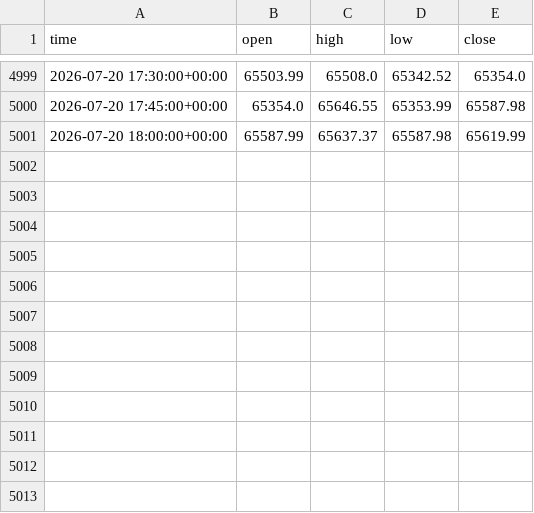
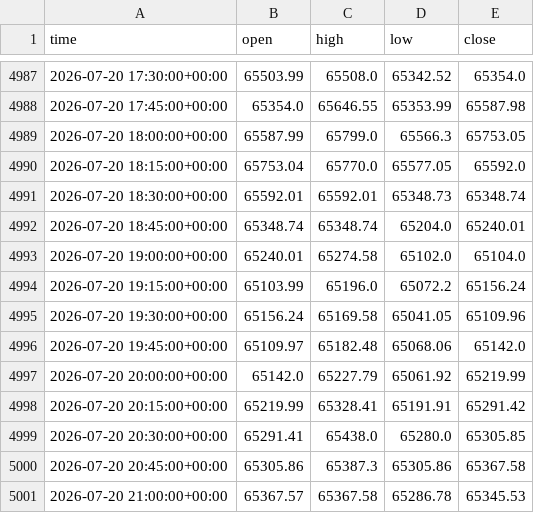
Before and after one commit to anothermario/bota, a CSV file: data/BTCUSDT_15m.csv, drawn as a sheet; only a part is shown, gaps mark what is left out; the diff covers the shown part only.

```diff
--- a/data/BTCUSDT_15m.csv
+++ b/data/BTCUSDT_15m.csv
@@ -5000,2 +4988,14 @@ time,open,high,low,close
 2026-07-20 17:45:00+00:00,65354.0,65646.55,65353.99,65587.98
-2026-07-20 18:00:00+00:00,65587.99,65637.37,65587.98,65619.99
+2026-07-20 18:00:00+00:00,65587.99,65799.0,65566.3,65753.05
+2026-07-20 18:15:00+00:00,65753.04,65770.0,65577.05,65592.0
+2026-07-20 18:30:00+00:00,65592.01,65592.01,65348.73,65348.74
+2026-07-20 18:45:00+00:00,65348.74,65348.74,65204.0,65240.01
+2026-07-20 19:00:00+00:00,65240.01,65274.58,65102.0,65104.0
+2026-07-20 19:15:00+00:00,65103.99,65196.0,65072.2,65156.24
+2026-07-20 19:30:00+00:00,65156.24,65169.58,65041.05,65109.96
+2026-07-20 19:45:00+00:00,65109.97,65182.48,65068.06,65142.0
+2026-07-20 20:00:00+00:00,65142.0,65227.79,65061.92,65219.99
+2026-07-20 20:15:00+00:00,65219.99,65328.41,65191.91,65291.42
+2026-07-20 20:30:00+00:00,65291.41,65438.0,65280.0,65305.85
+2026-07-20 20:45:00+00:00,65305.86,65387.3,65305.86,65367.58
+2026-07-20 21:00:00+00:00,65367.57,65367.58,65286.78,65345.53
```
Also changed, not shown: 12 removed rows elsewhere in this file, data/ETCUSDT_15m.csv, data/ETHUSDT_15m.csv, 9 other files.
